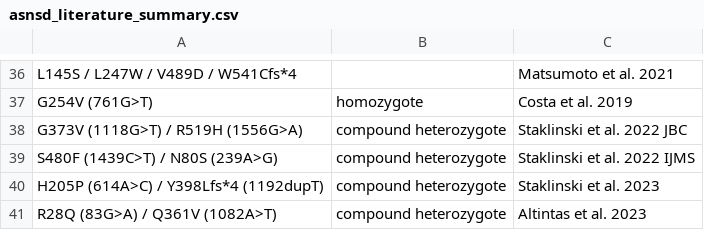
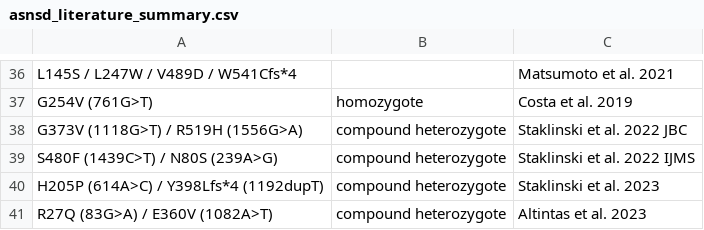
Before and after one commit to StephenStaklinski/alphamissense_asns, a CSV file: data/asnsd_variants_raw_data/asnsd_literature_summary.csv, drawn as a sheet; only a part is shown, gaps mark what is left out.

Commit message:
correct variant number for one reference

```diff
--- a/data/asnsd_variants_raw_data/asnsd_literature_summary.csv
+++ b/data/asnsd_variants_raw_data/asnsd_literature_summary.csv
@@ -40,2 +40,2 @@ S480F (1439C>T) / N80S (239A>G),compound heterozygote,Staklinski et al. 2022 IJM
 H205P (614A>C) / Y398Lfs*4 (1192dupT),compound heterozygote,Staklinski et al. 2023
-R28Q (83G>A) / Q361V (1082A>T),compound heterozygote,Altintas et al. 2023
+R27Q (83G>A) / E360V (1082A>T),compound heterozygote,Altintas et al. 2023
```
Also changed, not shown: results/extracted_alphamissense_known_asnsd_variants.tsv, 7 other files.
